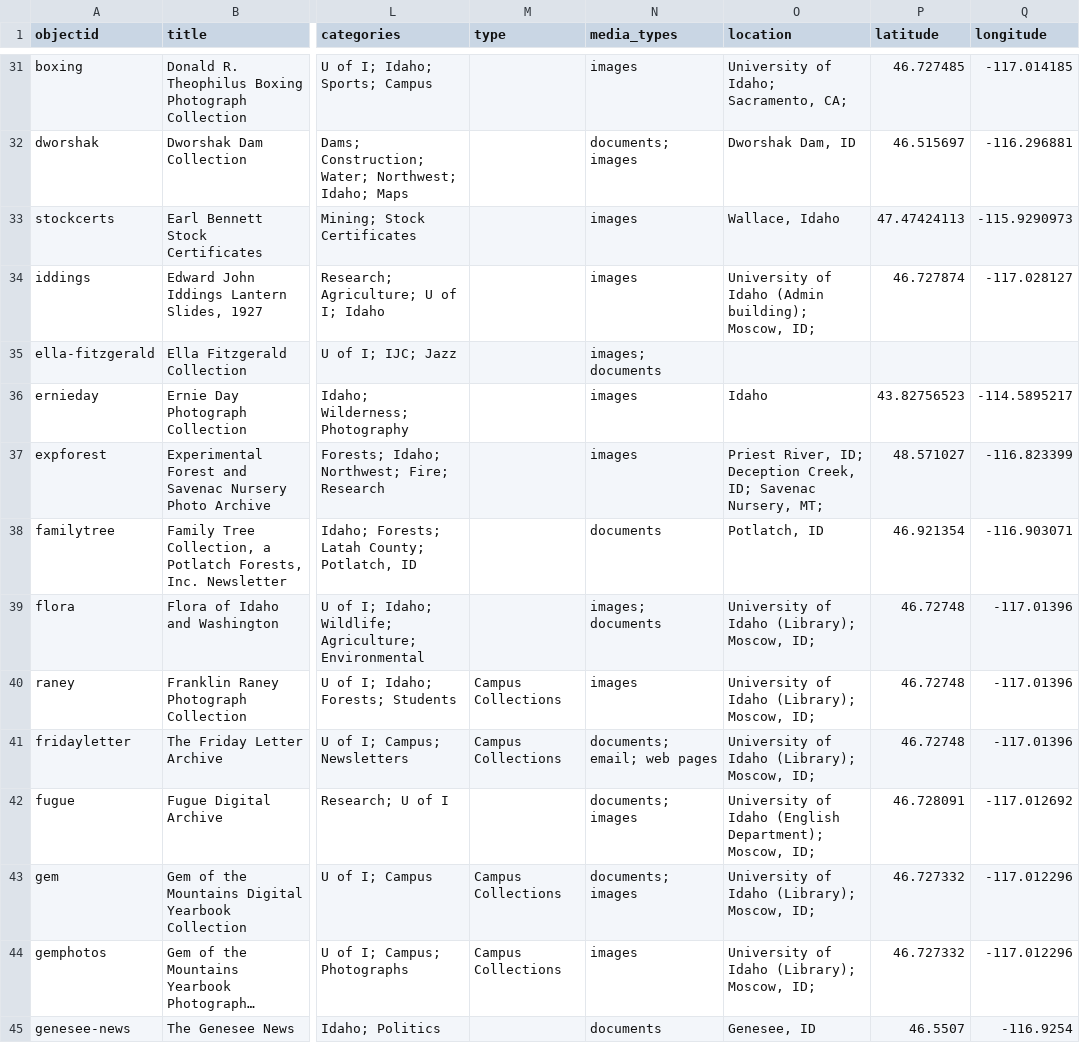
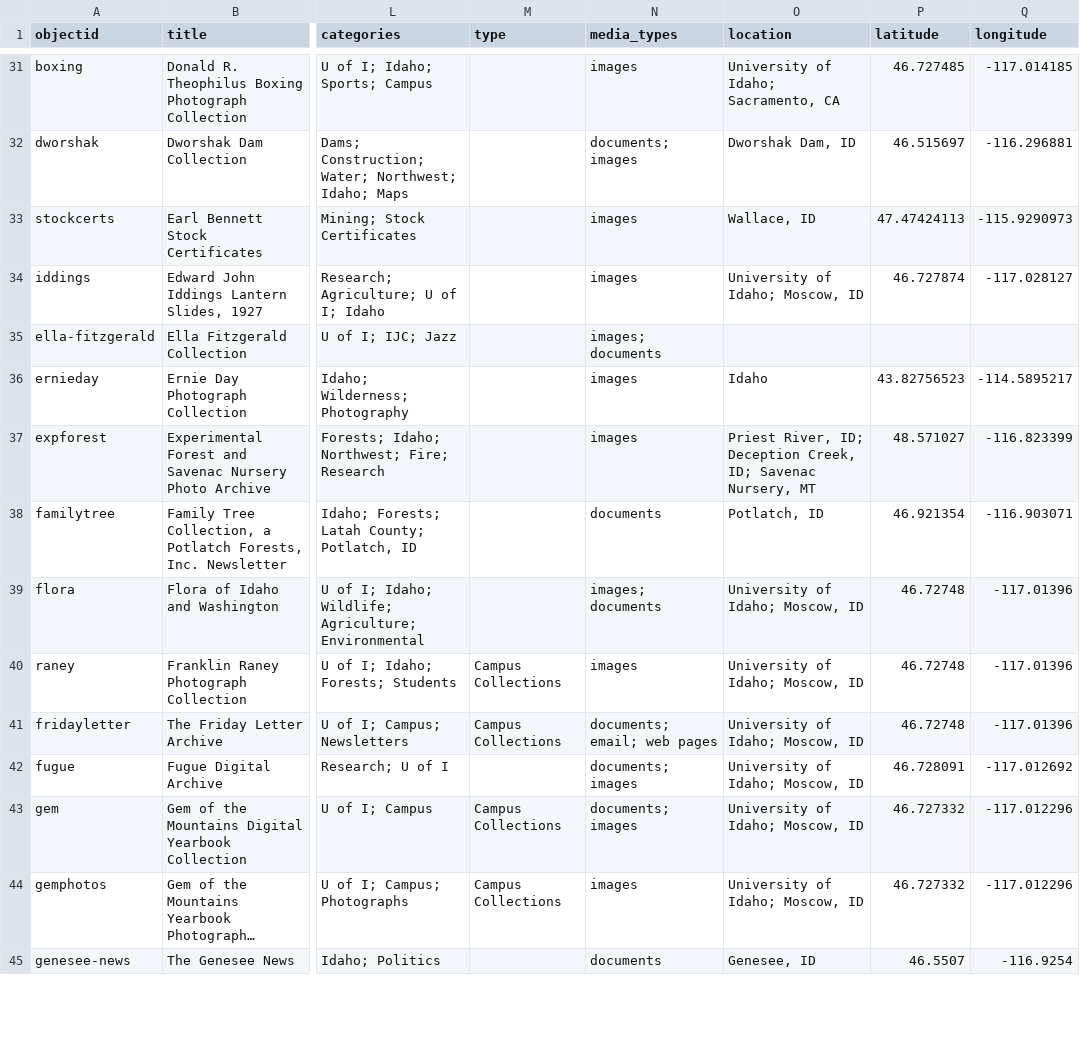
Before and after one commit to uidaholib/digital_home, a CSV file: _data/digital_collections.csv, drawn as a sheet; only a part is shown, gaps mark what is left out; long unchanged cells end in …; the diff covers the shown part only; the diff names each change by its address in the sheet, - before the commit and + after, or states it on an @@ line.

Commit message:
update location data

```diff
--- a/_data/digital_collections.csv
+++ b/_data/digital_collections.csv
-O31 (location): University of Idaho; Sacramento, CA;
+O31 (location): University of Idaho; Sacramento, CA
-O33 (location): Wallace, Idaho
+O33 (location): Wallace, ID
-O34 (location): University of Idaho (Admin building); Moscow, ID;
+O34 (location): University of Idaho; Moscow, ID
-O37 (location): …Savenac Nursery, MT;
+O37 (location): …Savenac Nursery, MT
-O39:O41 (location): University of Idaho (Library); Moscow, ID;
+O39:O41 (location): University of Idaho; Moscow, ID
-O42 (location): University of Idaho (English Department); Moscow, ID;
+O42 (location): University of Idaho; Moscow, ID
-O43:O44 (location): University of Idaho (Library); Moscow, ID;
+O43:O44 (location): University of Idaho; Moscow, ID
```
Also changed, not shown: 1 removed row and 66 edited cells elsewhere in this file.
